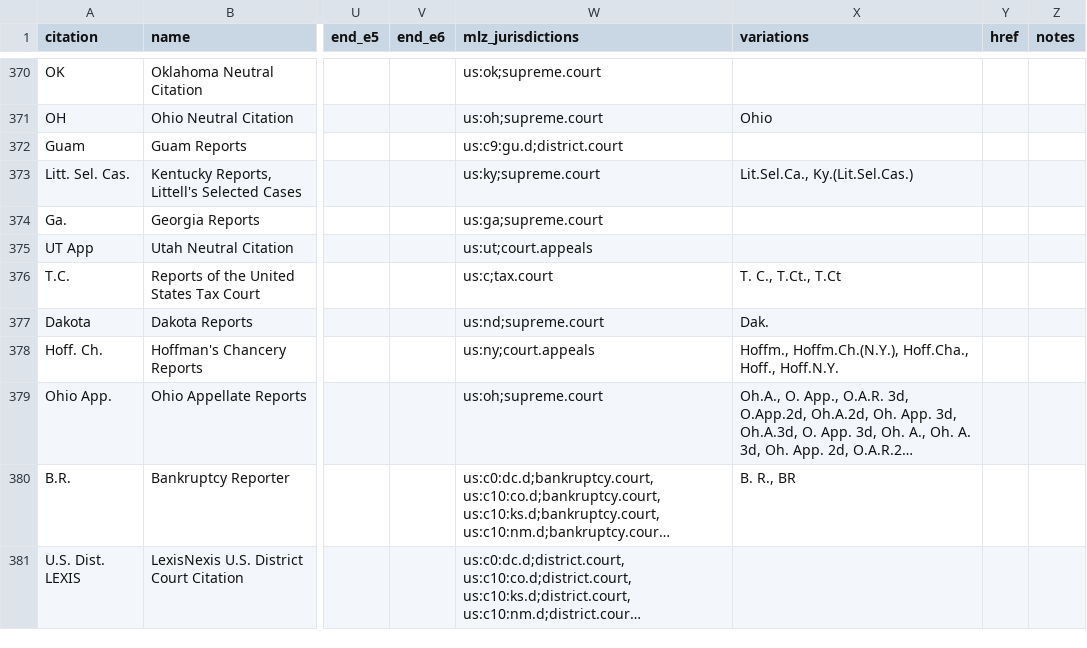
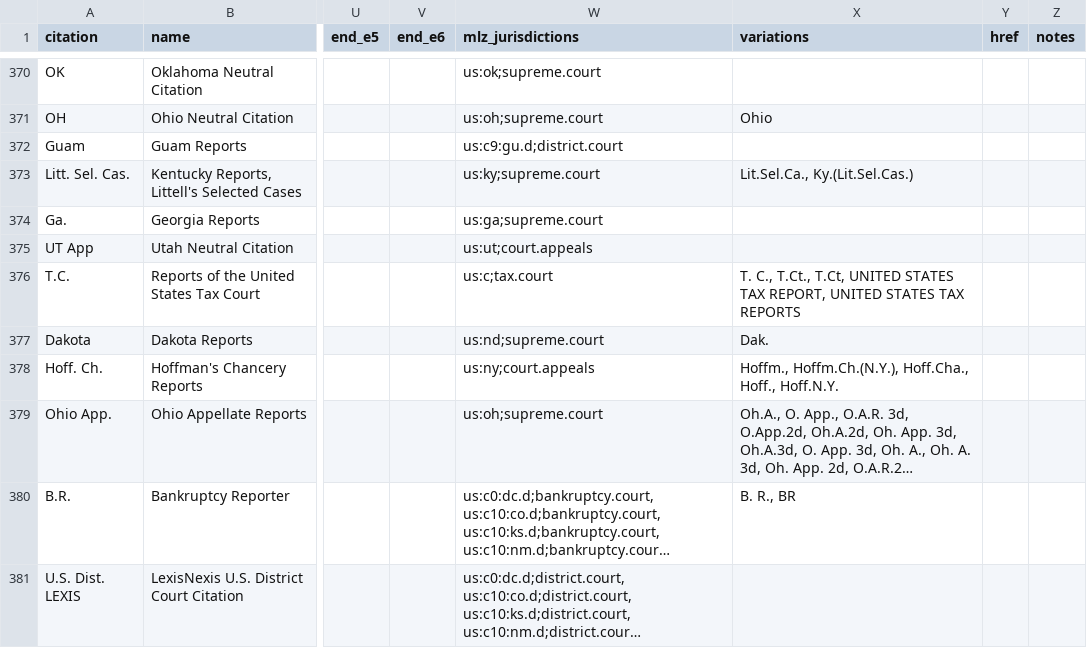
Before and after one commit to freelawproject/reporters-db, a CSV file: reporters_db/data/reporters.csv, drawn as a sheet; only a part is shown, gaps mark what is left out; long unchanged cells end in …; the diff names each change by its address in the sheet, - before the commit and + after, or states it on an @@ line.

Commit message:
feat(reporters.csv) Update T.C.
Add additional variations to csv file

```diff
--- a/reporters_db/data/reporters.csv
+++ b/reporters_db/data/reporters.csv
-X376 (variations): T. C., T.Ct., T.Ct
+X376 (variations): T. C., T.Ct., T.Ct, UNITED STATES TAX REPORT, UNITED STATES TAX REPORTS
```
